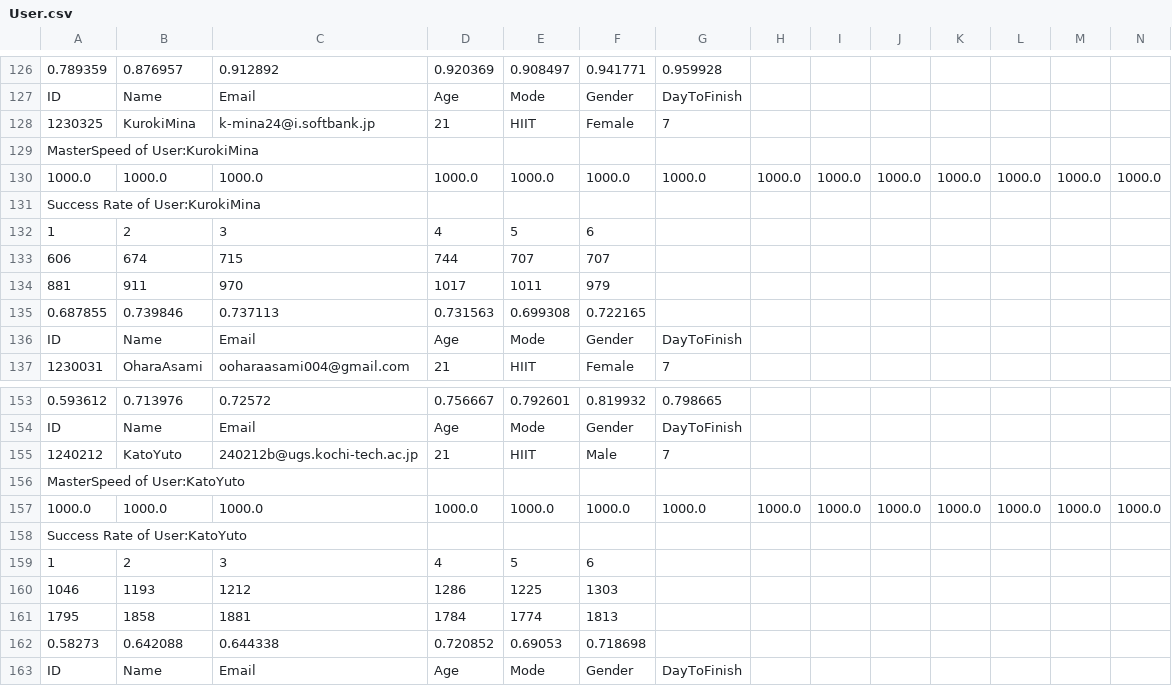
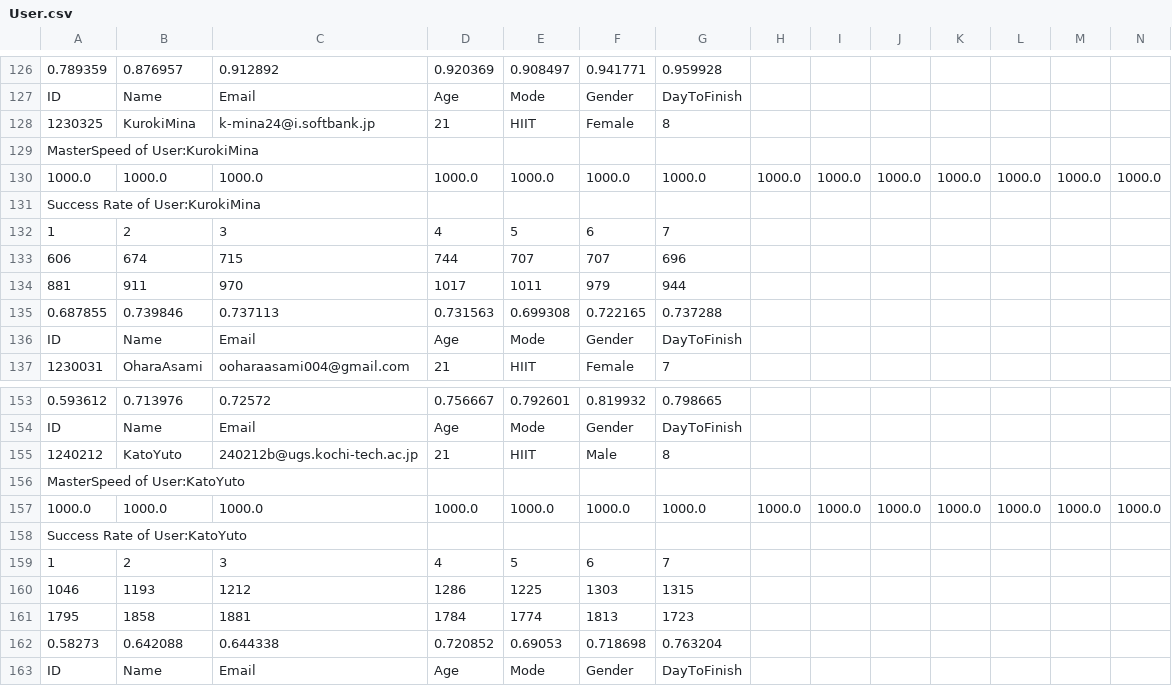
Before and after one commit to Tnarinototoro/ExpData, a CSV file: EXP/EXP/Source/User.csv, drawn as a sheet; only a part is shown, gaps mark what is left out; removed rows and columns are numbered as before the commit, all else as after; rows hold the shown columns only; the diff names each change by its address in the sheet, - before the commit and + after, or states it on an @@ line.

```diff
--- a/EXP/EXP/Source/User.csv
+++ b/EXP/EXP/Source/User.csv
-G128: 7
+G128: 8
-row 132: 1 | 2 | 3 | 4 | 5 | 6
+row 132: 1 | 2 | 3 | 4 | 5 | 6 | 7
-G133: (empty)
+G133: 696
-G134: (empty)
+G134: 944
-G135: (empty)
+G135: 0.737288
-G155: 7
+G155: 8
-row 159: 1 | 2 | 3 | 4 | 5 | 6
+row 159: 1 | 2 | 3 | 4 | 5 | 6 | 7
-G160: (empty)
+G160: 1315
-G161: (empty)
+G161: 1723
-G162: (empty)
+G162: 0.763204
```
Also changed, not shown: 3 other files.
